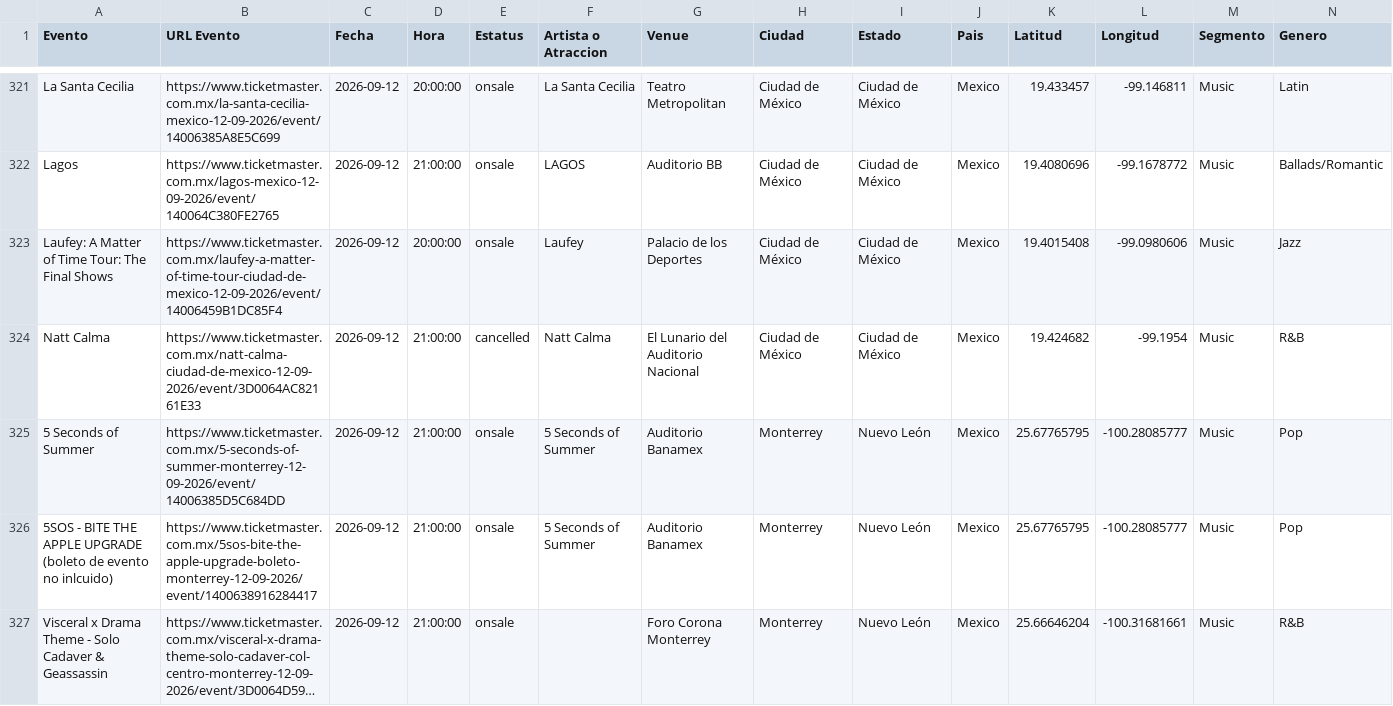
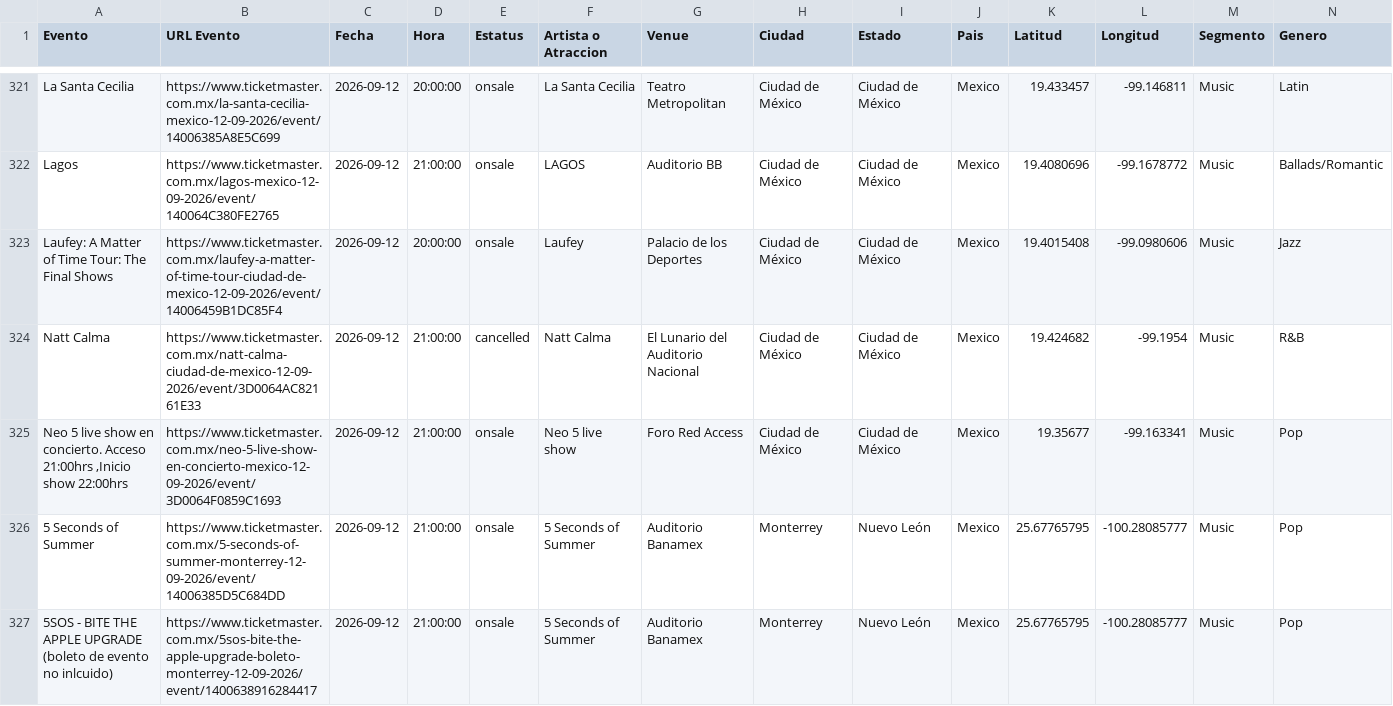
Before and after one commit to DavidCastilloSKT/analisis-oferta-musical-mexico-ticketmaster, a CSV file: data/processed/ticketmaster_events_powerbi.csv, drawn as a sheet; only a part is shown, gaps mark what is left out; the shorter side is filled out with more unchanged rows; long unchanged cells end in …; rows hold the shown columns only; the diff covers the shown part only; the diff names each change by its address in the sheet, - before the commit and + after, or states it on an @@ line.

```diff
--- a/data/processed/ticketmaster_events_powerbi.csv
+++ b/data/processed/ticketmaster_events_powerbi.csv
+row 325: Neo 5 live show en concierto. Acceso 21:00hrs ,Inicio show 22:00hrs | https://www.ticketmaster.com.mx/neo-5-live-show-en-concierto-mexico-12-09-2026/event/3D0064F0859C1693 | 2026-09-12 | 21:00:00 | onsale | Neo 5 live show | Foro Red Access | Ciudad de México | Ciudad de México | Mexico | 19.35677 | -99.163341 | Music | Pop
```
Also changed, not shown: 4 added rows, 1 removed row and 4 edited cells elsewhere in this file, data/processed/ticketmaster_events_mx_music.csv.
